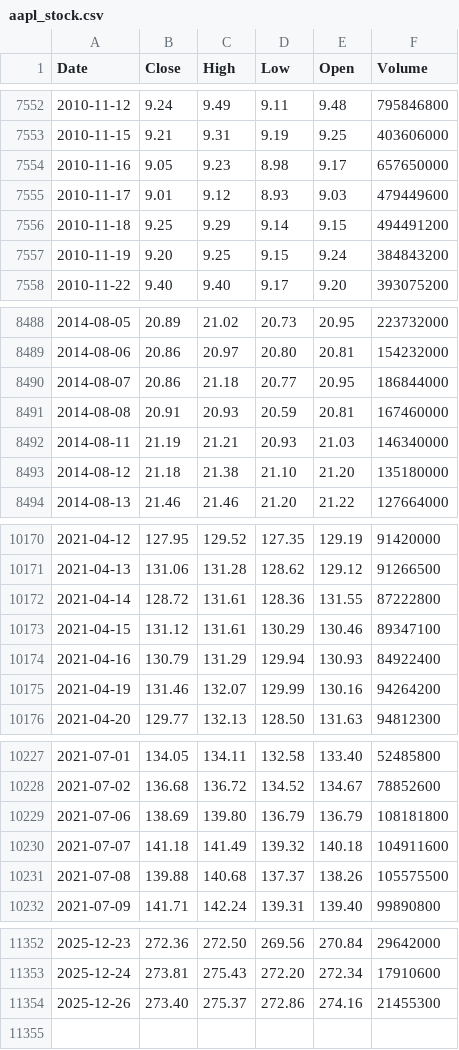
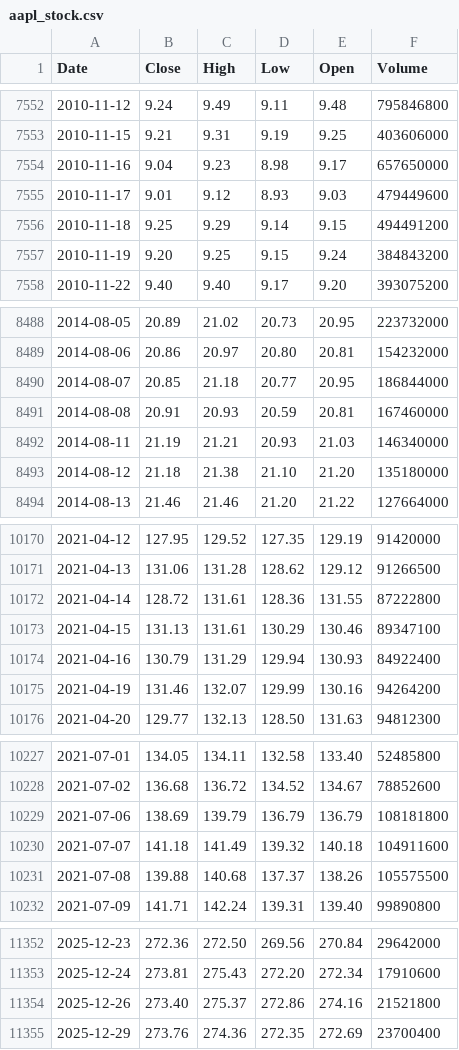
Before and after one commit to deraficionado-gif/stocks, a CSV file: data/aapl_stock.csv, drawn as a sheet; only a part is shown, gaps mark what is left out; the diff covers the shown part only.

```diff
--- a/data/aapl_stock.csv
+++ b/data/aapl_stock.csv
@@ -7553,3 +7553,3 @@ Date,Close,High,Low,Open,Volume
 2010-11-15,9.21,9.31,9.19,9.25,403606000
-2010-11-16,9.05,9.23,8.98,9.17,657650000
+2010-11-16,9.04,9.23,8.98,9.17,657650000
 2010-11-17,9.01,9.12,8.93,9.03,479449600
@@ -8489,3 +8489,3 @@ Date,Close,High,Low,Open,Volume
 2014-08-06,20.86,20.97,20.80,20.81,154232000
-2014-08-07,20.86,21.18,20.77,20.95,186844000
+2014-08-07,20.85,21.18,20.77,20.95,186844000
 2014-08-08,20.91,20.93,20.59,20.81,167460000
@@ -10172,3 +10172,3 @@ Date,Close,High,Low,Open,Volume
 2021-04-14,128.72,131.61,128.36,131.55,87222800
-2021-04-15,131.12,131.61,130.29,130.46,89347100
+2021-04-15,131.13,131.61,130.29,130.46,89347100
 2021-04-16,130.79,131.29,129.94,130.93,84922400
@@ -10228,3 +10228,3 @@ Date,Close,High,Low,Open,Volume
 2021-07-02,136.68,136.72,134.52,134.67,78852600
-2021-07-06,138.69,139.80,136.79,136.79,108181800
+2021-07-06,138.69,139.79,136.79,136.79,108181800
 2021-07-07,141.18,141.49,139.32,140.18,104911600
@@ -11353,2 +11353,3 @@ Date,Close,High,Low,Open,Volume
 2025-12-24,273.81,275.43,272.20,272.34,17910600
-2025-12-26,273.40,275.37,272.86,274.16,21455300
+2025-12-26,273.40,275.37,272.86,274.16,21521800
+2025-12-29,273.76,274.36,272.35,272.69,23700400
```
Also changed, not shown: 6 edited cells elsewhere in this file, data/msft_stock.csv.
